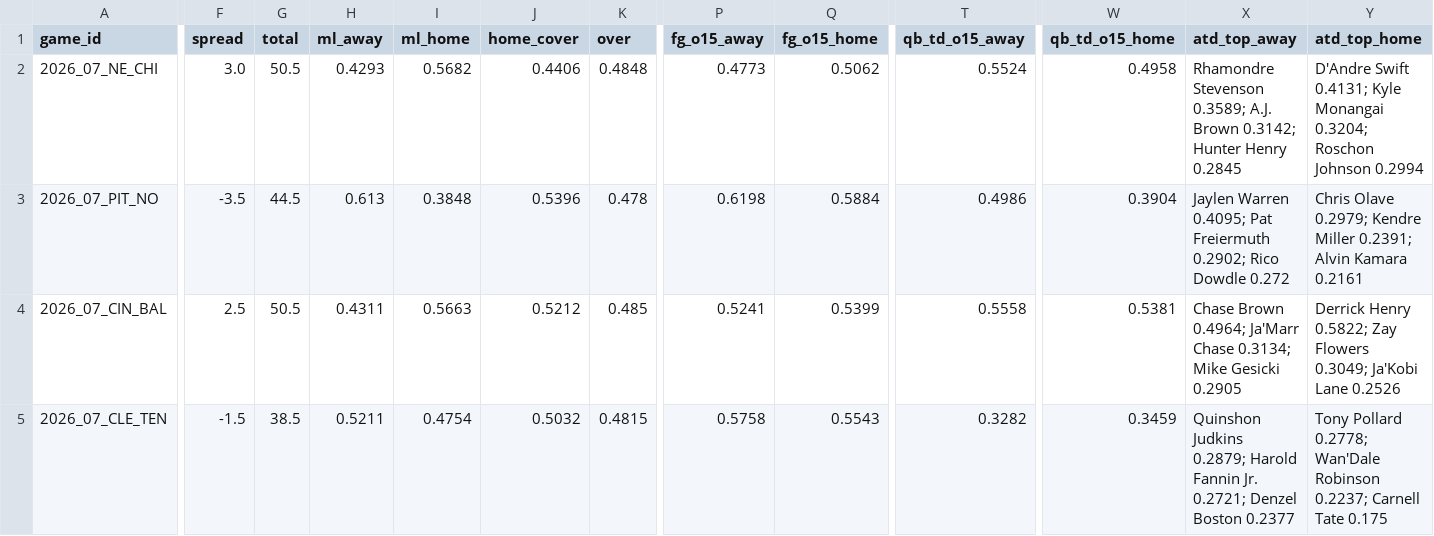
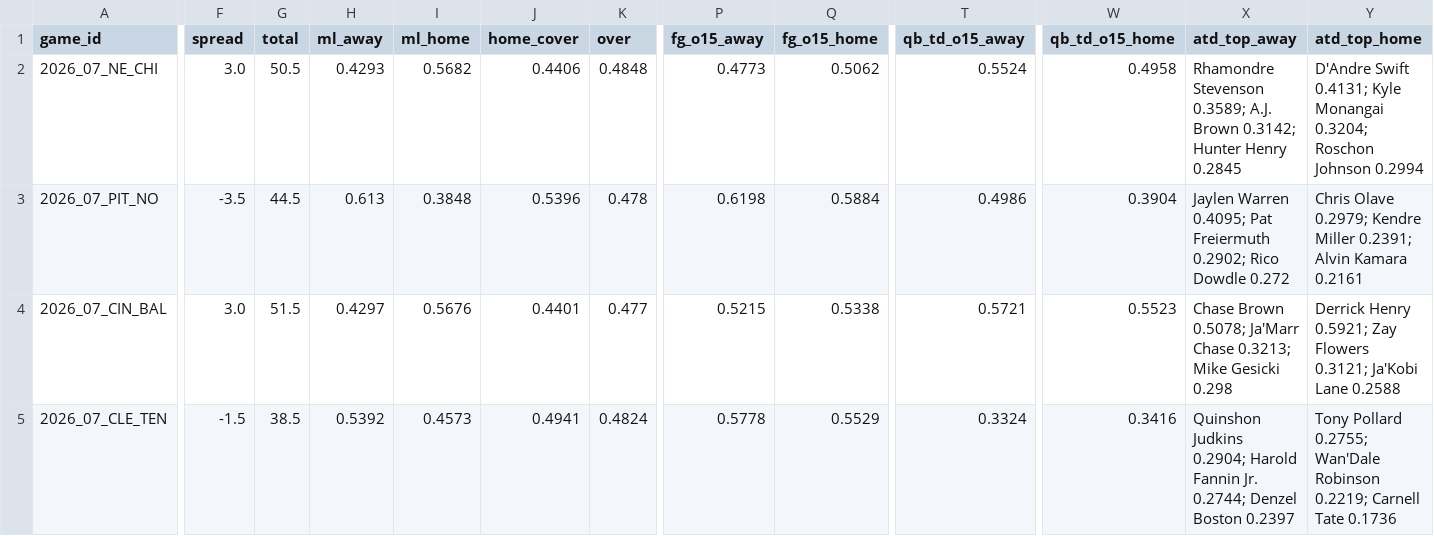
Before and after one commit to Moneyg604/nhl-early-goal, a CSV file: docs/nfl/weeks/2026-w07.csv, drawn as a sheet; only a part is shown, gaps mark what is left out; the diff covers the shown part only; the diff names each change by its address in the sheet, - before the commit and + after, or states it on an @@ line.

```diff
--- a/docs/nfl/weeks/2026-w07.csv
+++ b/docs/nfl/weeks/2026-w07.csv
-F4 (spread): 2.5
+F4 (spread): 3.0
-G4 (total): 50.5
+G4 (total): 51.5
-H4 (ml_away): 0.4311
+H4 (ml_away): 0.4297
-I4 (ml_home): 0.5663
+I4 (ml_home): 0.5676
-J4 (home_cover): 0.5212
+J4 (home_cover): 0.4401
-K4 (over): 0.485
+K4 (over): 0.477
-P4 (fg_o15_away): 0.5241
+P4 (fg_o15_away): 0.5215
-Q4 (fg_o15_home): 0.5399
+Q4 (fg_o15_home): 0.5338
-T4 (qb_td_o15_away): 0.5558
+T4 (qb_td_o15_away): 0.5721
-W4 (qb_td_o15_home): 0.5381
+W4 (qb_td_o15_home): 0.5523
-X4 (atd_top_away): Chase Brown 0.4964; Ja'Marr Chase 0.3134; Mike Gesicki 0.2905
+X4 (atd_top_away): Chase Brown 0.5078; Ja'Marr Chase 0.3213; Mike Gesicki 0.298
-Y4 (atd_top_home): Derrick Henry 0.5822; Zay Flowers 0.3049; Ja'Kobi Lane 0.2526
+Y4 (atd_top_home): Derrick Henry 0.5921; Zay Flowers 0.3121; Ja'Kobi Lane 0.2588
-H5 (ml_away): 0.5211
+H5 (ml_away): 0.5392
-I5 (ml_home): 0.4754
+I5 (ml_home): 0.4573
-J5 (home_cover): 0.5032
+J5 (home_cover): 0.4941
-K5 (over): 0.4815
+K5 (over): 0.4824
-P5 (fg_o15_away): 0.5758
+P5 (fg_o15_away): 0.5778
-Q5 (fg_o15_home): 0.5543
+Q5 (fg_o15_home): 0.5529
-T5 (qb_td_o15_away): 0.3282
+T5 (qb_td_o15_away): 0.3324
-W5 (qb_td_o15_home): 0.3459
+W5 (qb_td_o15_home): 0.3416
-X5 (atd_top_away): Quinshon Judkins 0.2879; Harold Fannin Jr. 0.2721; Denzel Boston 0.2377
+X5 (atd_top_away): Quinshon Judkins 0.2904; Harold Fannin Jr. 0.2744; Denzel Boston 0.2397
-Y5 (atd_top_home): Tony Pollard 0.2778; Wan'Dale Robinson 0.2237; Carnell Tate 0.175
+Y5 (atd_top_home): Tony Pollard 0.2755; Wan'Dale Robinson 0.2219; Carnell Tate 0.1736
```
Also changed, not shown: 67 edited cells elsewhere in this file, 12 other files.
